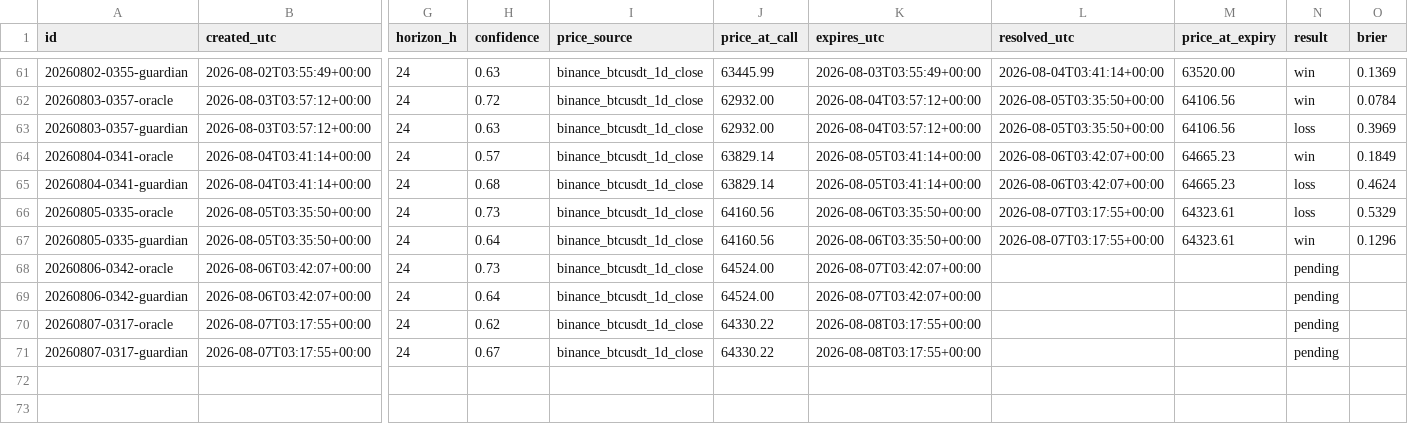
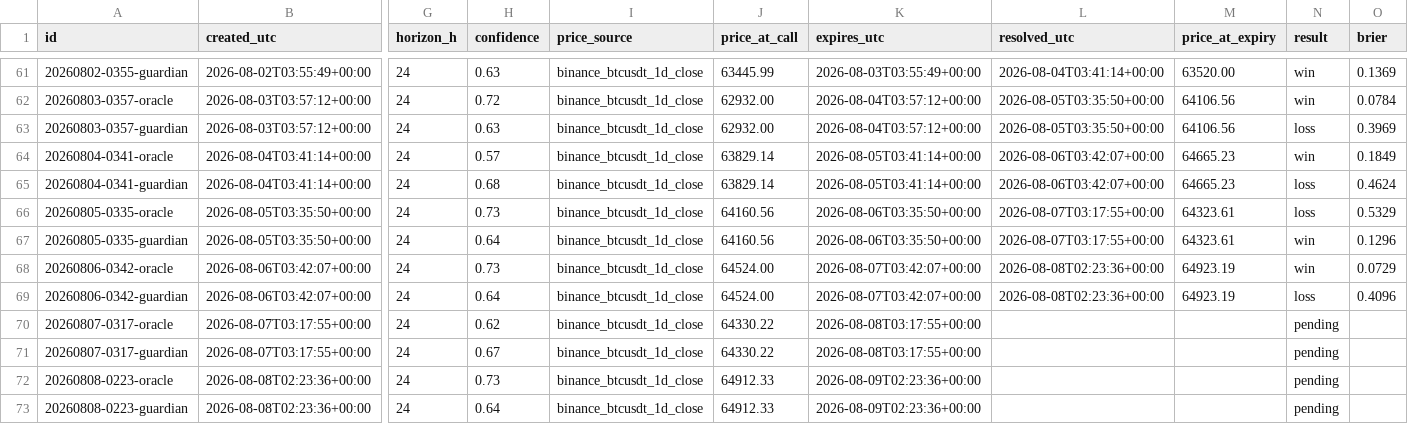
Before and after one commit to AlexandreMortreux/the-room, a CSV file: ledger.csv, drawn as a sheet; only a part is shown, gaps mark what is left out; rows hold the shown columns only; the diff names each change by its address in the sheet, - before the commit and + after, or states it on an @@ line.

Commit message:
ledger: daily update 2026-08-08

```diff
--- a/ledger.csv
+++ b/ledger.csv
-L68:L69 (resolved_utc): (empty)
+L68:L69 (resolved_utc): 2026-08-08T02:23:36+00:00
-M68:M69 (price_at_expiry): (empty)
+M68:M69 (price_at_expiry): 64923.19
-N68 (result): pending
+N68 (result): win
-O68 (brier): (empty)
+O68 (brier): 0.0729
-N69 (result): pending
+N69 (result): loss
-O69 (brier): (empty)
+O69 (brier): 0.4096
+row 72: 20260808-0223-oracle | 2026-08-08T02:23:36+00:00 | 24 | 0.73 | binance_btcusdt_1d_close | 64912.33 | 2026-08-09T02:23:36+00:00 |  |  | pending
+row 73: 20260808-0223-guardian | 2026-08-08T02:23:36+00:00 | 24 | 0.64 | binance_btcusdt_1d_close | 64912.33 | 2026-08-09T02:23:36+00:00 |  |  | pending
```
